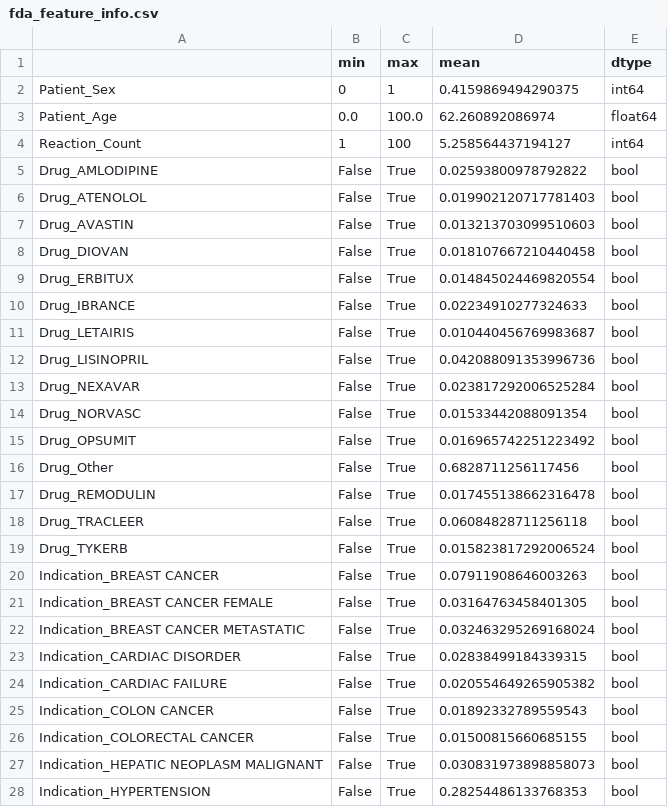
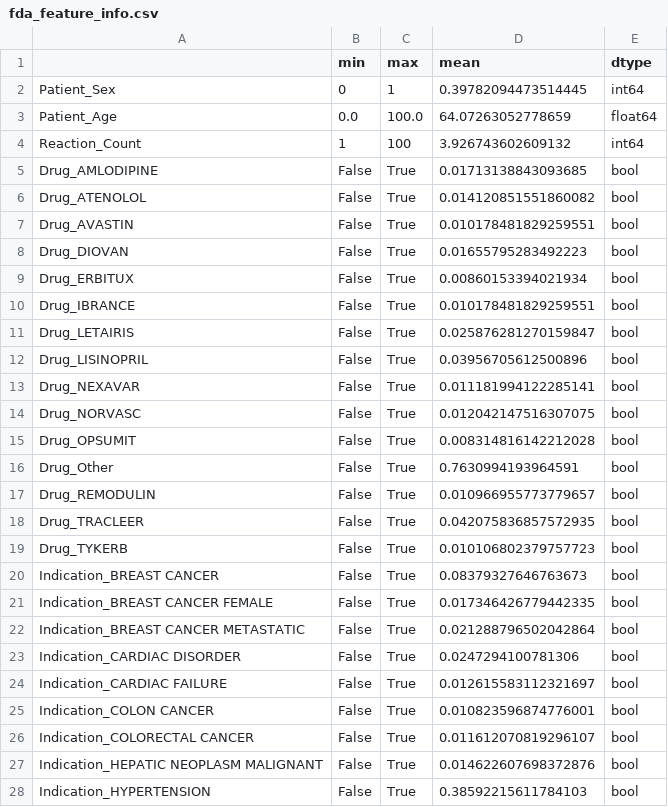
Before and after one commit to hufsahbatool-afk/ml-streamlit-app, a CSV file: notebook4/notebook4/fda_feature_info.csv, drawn as a sheet; only a part is shown; the diff covers the shown part only.

```diff
--- a/notebook4/notebook4/fda_feature_info.csv
+++ b/notebook4/notebook4/fda_feature_info.csv
@@ -1,28 +1,28 @@
 ,min,max,mean,dtype
-Patient_Sex,0,1,0.4159869494290375,int64
-Patient_Age,0.0,100.0,62.260892086974,float64
-Reaction_Count,1,100,5.258564437194127,int64
-Drug_AMLODIPINE,False,True,0.02593800978792822,bool
-Drug_ATENOLOL,False,True,0.019902120717781403,bool
-Drug_AVASTIN,False,True,0.013213703099510603,bool
-Drug_DIOVAN,False,True,0.018107667210440458,bool
-Drug_ERBITUX,False,True,0.014845024469820554,bool
-Drug_IBRANCE,False,True,0.02234910277324633,bool
-Drug_LETAIRIS,False,True,0.010440456769983687,bool
-Drug_LISINOPRIL,False,True,0.042088091353996736,bool
-Drug_NEXAVAR,False,True,0.023817292006525284,bool
-Drug_NORVASC,False,True,0.01533442088091354,bool
-Drug_OPSUMIT,False,True,0.016965742251223492,bool
-Drug_Other,False,True,0.6828711256117456,bool
-Drug_REMODULIN,False,True,0.017455138662316478,bool
-Drug_TRACLEER,False,True,0.06084828711256118,bool
-Drug_TYKERB,False,True,0.015823817292006524,bool
-Indication_BREAST CANCER,False,True,0.07911908646003263,bool
-Indication_BREAST CANCER FEMALE,False,True,0.03164763458401305,bool
-Indication_BREAST CANCER METASTATIC,False,True,0.032463295269168024,bool
-Indication_CARDIAC DISORDER,False,True,0.02838499184339315,bool
-Indication_CARDIAC FAILURE,False,True,0.020554649265905382,bool
-Indication_COLON CANCER,False,True,0.01892332789559543,bool
-Indication_COLORECTAL CANCER,False,True,0.01500815660685155,bool
-Indication_HEPATIC NEOPLASM MALIGNANT,False,True,0.030831973898858073,bool
-Indication_HYPERTENSION,False,True,0.28254486133768353,bool
+Patient_Sex,0,1,0.39782094473514445,int64
+Patient_Age,0.0,100.0,64.07263052778659,float64
+Reaction_Count,1,100,3.926743602609132,int64
+Drug_AMLODIPINE,False,True,0.01713138843093685,bool
+Drug_ATENOLOL,False,True,0.014120851551860082,bool
+Drug_AVASTIN,False,True,0.010178481829259551,bool
+Drug_DIOVAN,False,True,0.01655795283492223,bool
+Drug_ERBITUX,False,True,0.00860153394021934,bool
+Drug_IBRANCE,False,True,0.010178481829259551,bool
+Drug_LETAIRIS,False,True,0.025876281270159847,bool
+Drug_LISINOPRIL,False,True,0.03956705612500896,bool
+Drug_NEXAVAR,False,True,0.011181994122285141,bool
+Drug_NORVASC,False,True,0.012042147516307075,bool
+Drug_OPSUMIT,False,True,0.008314816142212028,bool
+Drug_Other,False,True,0.7630994193964591,bool
+Drug_REMODULIN,False,True,0.010966955773779657,bool
+Drug_TRACLEER,False,True,0.042075836857572935,bool
+Drug_TYKERB,False,True,0.010106802379757723,bool
+Indication_BREAST CANCER,False,True,0.08379327646763673,bool
+Indication_BREAST CANCER FEMALE,False,True,0.017346426779442335,bool
+Indication_BREAST CANCER METASTATIC,False,True,0.021288796502042864,bool
+Indication_CARDIAC DISORDER,False,True,0.0247294100781306,bool
+Indication_CARDIAC FAILURE,False,True,0.012615583112321697,bool
+Indication_COLON CANCER,False,True,0.010823596874776001,bool
+Indication_COLORECTAL CANCER,False,True,0.011612070819296107,bool
+Indication_HEPATIC NEOPLASM MALIGNANT,False,True,0.014622607698372876,bool
+Indication_HYPERTENSION,False,True,0.38592215611784103,bool
```
Also changed, not shown: 7 edited cells elsewhere in this file, 43 other files.
